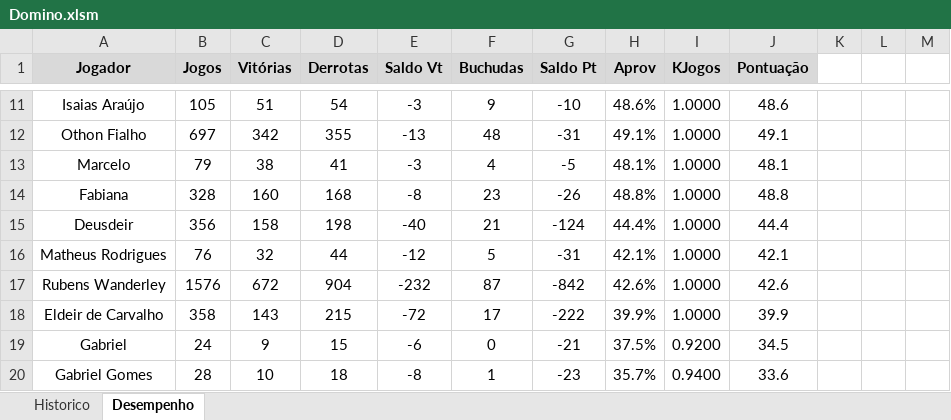
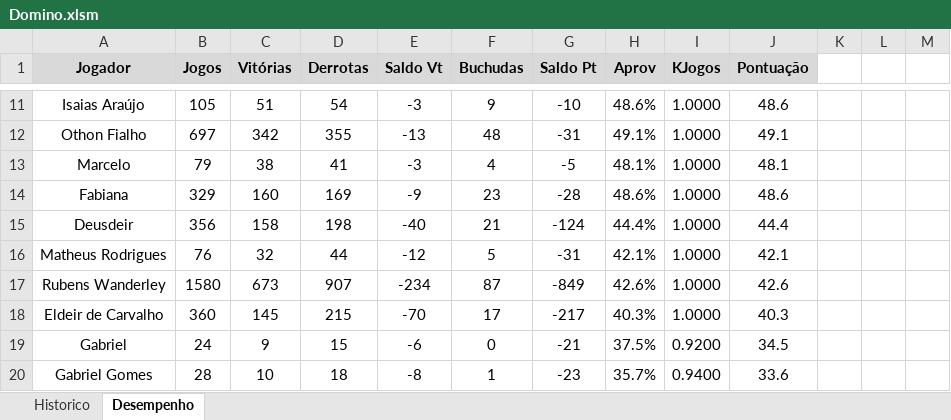
Before and after one commit to theoadepaula/domino, an Excel workbook: src/Domino.xlsm, sheet Desempenho, drawn as a sheet; only a part is shown, gaps mark what is left out; values as stored, in another font and other column widths than the file's, no borders; charts and pictures and conditional formats and table styles not drawn; the diff covers the shown part only; the diff names each change by its address in the sheet, - before the commit and + after, or states it on an @@ line.

```diff
--- a/src/Domino.xlsm (sheet Desempenho)
+++ b/src/Domino.xlsm (sheet Desempenho)
-B14 (Jogos): 328
+B14 (Jogos): 329
-D14 (Derrotas): 168
+D14 (Derrotas): 169
-E14 (Saldo Vt): -8
+E14 (Saldo Vt): -9
-G14 (Saldo Pt): -26
+G14 (Saldo Pt): -28
-H14 (Aprov): 48.8%
+H14 (Aprov): 48.6%
-J14 (Pontuação): 48.8
+J14 (Pontuação): 48.6
-B17 (Jogos): 1576
+B17 (Jogos): 1580
-C17 (Vitórias): 672
+C17 (Vitórias): 673
-D17 (Derrotas): 904
+D17 (Derrotas): 907
-E17 (Saldo Vt): -232
+E17 (Saldo Vt): -234
-G17 (Saldo Pt): -842
+G17 (Saldo Pt): -849
-B18 (Jogos): 358
+B18 (Jogos): 360
-C18 (Vitórias): 143
+C18 (Vitórias): 145
-E18 (Saldo Vt): -72
+E18 (Saldo Vt): -70
-G18 (Saldo Pt): -222
+G18 (Saldo Pt): -217
-H18 (Aprov): 39.9%
+H18 (Aprov): 40.3%
-J18 (Pontuação): 39.9
+J18 (Pontuação): 40.3
```
Also changed, not shown: 27 edited cells elsewhere in this sheet, sheet Historico, 1 other file.
